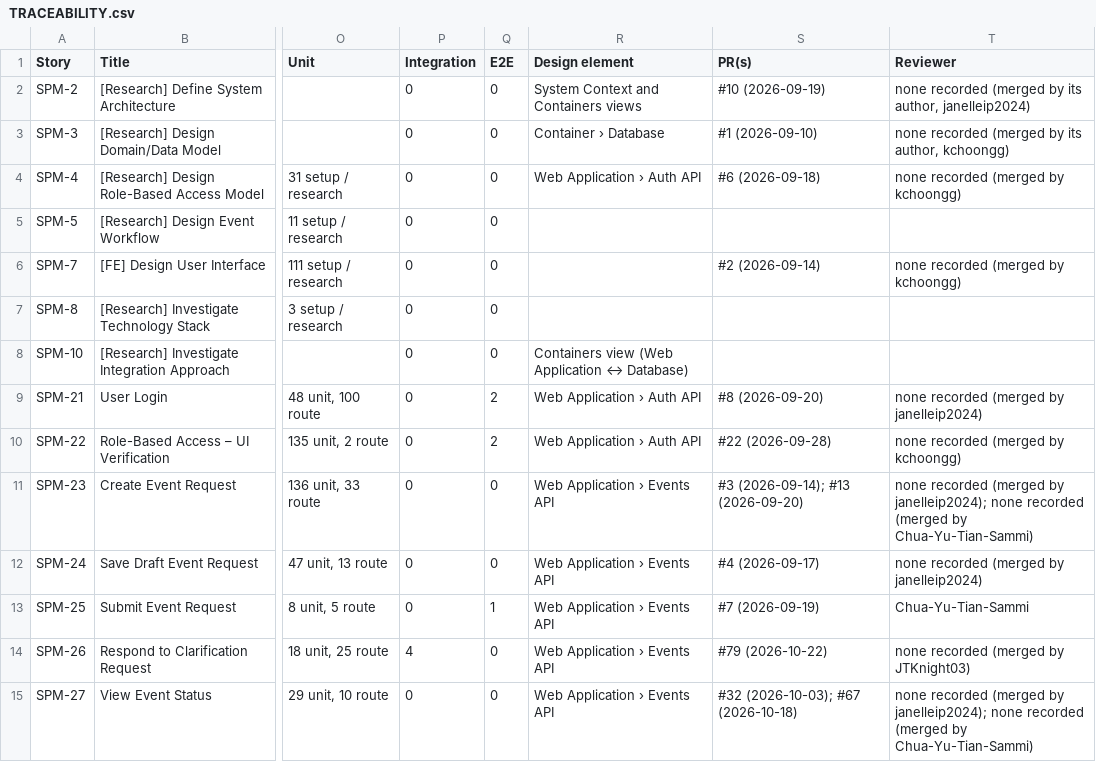
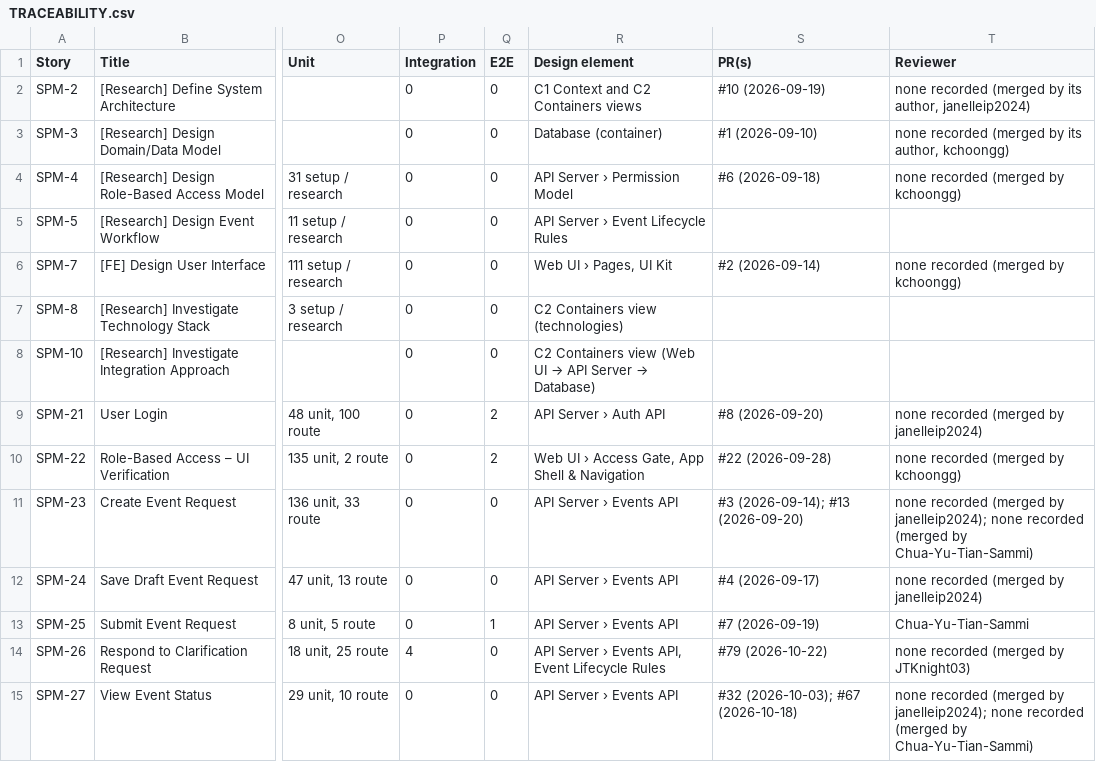
Before and after one commit to kchoongg/IS212, a CSV file: docs/traceability/TRACEABILITY.csv, drawn as a sheet; only a part is shown, gaps mark what is left out; the diff covers the shown part only; the diff names each change by its address in the sheet, - before the commit and + after, or states it on an @@ line.

```diff
--- a/docs/traceability/TRACEABILITY.csv
+++ b/docs/traceability/TRACEABILITY.csv
-R2 (Design element): System Context and Containers views
+R2 (Design element): C1 Context and C2 Containers views
-R3 (Design element): Container › Database
+R3 (Design element): Database (container)
-R4 (Design element): Web Application › Auth API
+R4 (Design element): API Server › Permission Model
-R5 (Design element): (empty)
+R5 (Design element): API Server › Event Lifecycle Rules
-R6 (Design element): (empty)
+R6 (Design element): Web UI › Pages, UI Kit
-R7 (Design element): (empty)
+R7 (Design element): C2 Containers view (technologies)
@@ R8 (Design element): Containers view (Web Application ↔ Database) → C2 Containers view (Web UI → API Server → Database) @@
-R9 (Design element): Web Application › Auth API
+R9 (Design element): API Server › Auth API
-R10 (Design element): Web Application › Auth API
+R10 (Design element): Web UI › Access Gate, App Shell & Navigation
-R11:R13 (Design element): Web Application › Events API
+R11:R13 (Design element): API Server › Events API
-R14 (Design element): Web Application › Events API
+R14 (Design element): API Server › Events API, Event Lifecycle Rules
-R15 (Design element): Web Application › Events API
+R15 (Design element): API Server › Events API
```
Also changed, not shown: 65 edited cells elsewhere in this file, 4 other files.
